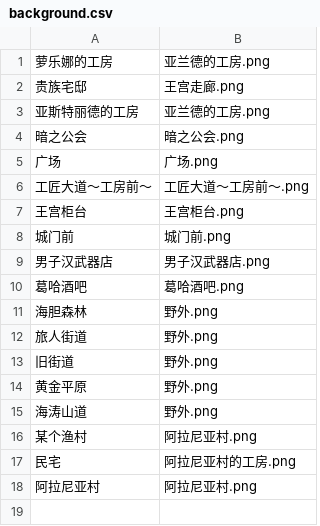
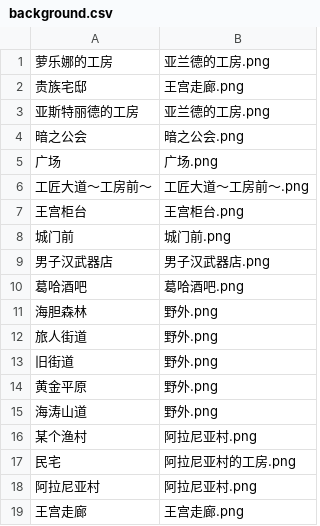
Before and after one commit to Future-R/erarorona, a CSV file: resources/背景/background.csv, drawn as a sheet.

Commit message:
fix:地点王宫走廊未配置csv

```diff
--- a/resources/背景/background.csv
+++ b/resources/背景/background.csv
@@ -18 +18,2 @@
 阿拉尼亚村,阿拉尼亚村.png
+王宫走廊,王宫走廊.png
```
